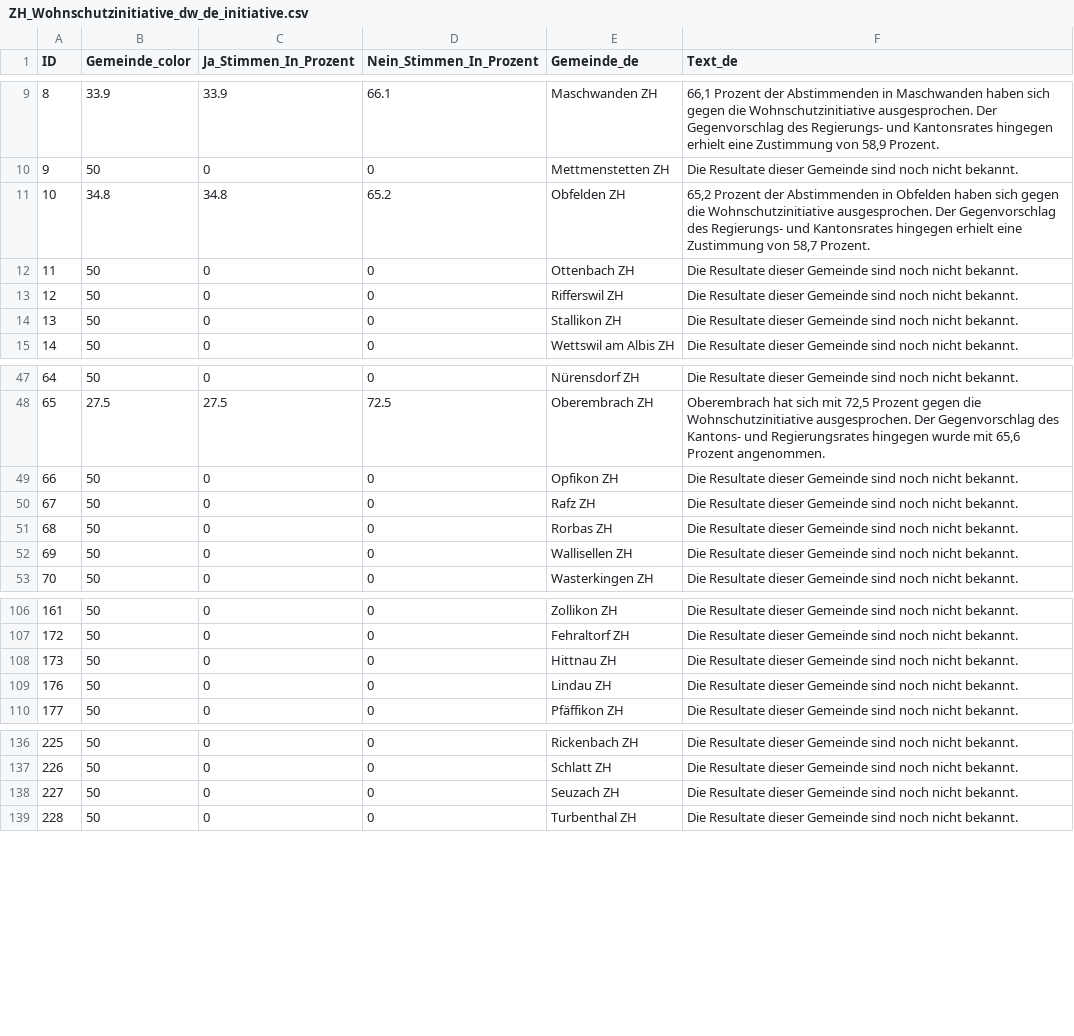
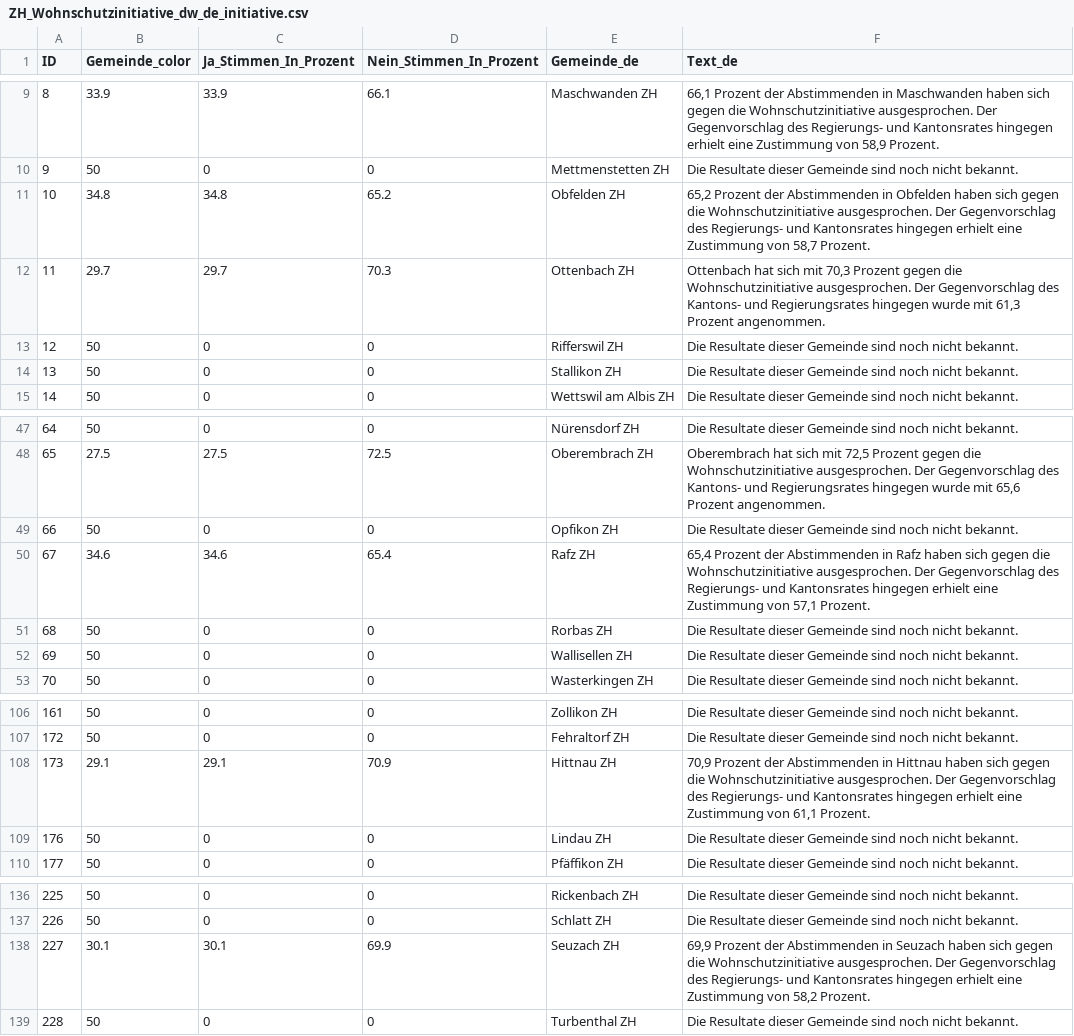
Before and after one commit to awp-finanznachrichten/lena_juni2026, a CSV file: Output_Cantons/ZH_Wohnschutzinitiative_dw_de_initiative.csv, drawn as a sheet; only a part is shown, gaps mark what is left out.

```diff
--- a/Output_Cantons/ZH_Wohnschutzinitiative_dw_de_initiative.csv
+++ b/Output_Cantons/ZH_Wohnschutzinitiative_dw_de_initiative.csv
@@ -11,3 +11,3 @@
 10,34.8,34.8,65.2,"Obfelden ZH","65,2 Prozent der Abstimmenden in Obfelden haben sich gegen die Wohnschutzinitiative ausgesprochen. Der Gegenvorschlag des Regierungs- und Kantonsrates hingegen erhielt eine Zustimmung von 58,7 Prozent."
-11,50,0,0,"Ottenbach ZH","Die Resultate dieser Gemeinde sind noch nicht bekannt."
+11,29.7,29.7,70.3,"Ottenbach ZH","Ottenbach hat sich mit 70,3 Prozent gegen die Wohnschutzinitiative ausgesprochen. Der Gegenvorschlag des Kantons- und Regierungsrates hingegen wurde mit 61,3 Prozent angenommen."
 12,50,0,0,"Rifferswil ZH","Die Resultate dieser Gemeinde sind noch nicht bekannt."
@@ -49,3 +49,3 @@
 66,50,0,0,"Opfikon ZH","Die Resultate dieser Gemeinde sind noch nicht bekannt."
-67,50,0,0,"Rafz ZH","Die Resultate dieser Gemeinde sind noch nicht bekannt."
+67,34.6,34.6,65.4,"Rafz ZH","65,4 Prozent der Abstimmenden in Rafz haben sich gegen die Wohnschutzinitiative ausgesprochen. Der Gegenvorschlag des Regierungs- und Kantonsrates hingegen erhielt eine Zustimmung von 57,1 Prozent."
 68,50,0,0,"Rorbas ZH","Die Resultate dieser Gemeinde sind noch nicht bekannt."
@@ -107,3 +107,3 @@
 172,50,0,0,"Fehraltorf ZH","Die Resultate dieser Gemeinde sind noch nicht bekannt."
-173,50,0,0,"Hittnau ZH","Die Resultate dieser Gemeinde sind noch nicht bekannt."
+173,29.1,29.1,70.9,"Hittnau ZH","70,9 Prozent der Abstimmenden in Hittnau haben sich gegen die Wohnschutzinitiative ausgesprochen. Der Gegenvorschlag des Regierungs- und Kantonsrates hingegen erhielt eine Zustimmung von 61,1 Prozent."
 176,50,0,0,"Lindau ZH","Die Resultate dieser Gemeinde sind noch nicht bekannt."
@@ -137,3 +137,3 @@
 226,50,0,0,"Schlatt ZH","Die Resultate dieser Gemeinde sind noch nicht bekannt."
-227,50,0,0,"Seuzach ZH","Die Resultate dieser Gemeinde sind noch nicht bekannt."
+227,30.1,30.1,69.9,"Seuzach ZH","69,9 Prozent der Abstimmenden in Seuzach haben sich gegen die Wohnschutzinitiative ausgesprochen. Der Gegenvorschlag des Regierungs- und Kantonsrates hingegen erhielt eine Zustimmung von 58,2 Prozent."
 228,50,0,0,"Turbenthal ZH","Die Resultate dieser Gemeinde sind noch nicht bekannt."
```
Also changed, not shown: Output_Cantons/ZH_Wohnschutzinitiative_dw_de_gegenvorschlag.csv, Output_Cantons/ZH_Wohnschutzinitiative_dw_de_stichentscheid.csv, 34 other files.
